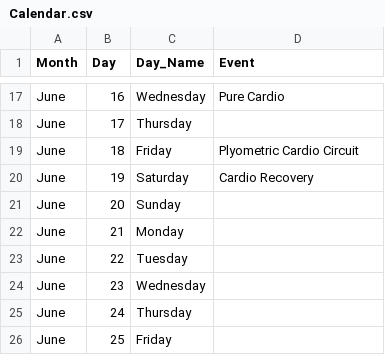
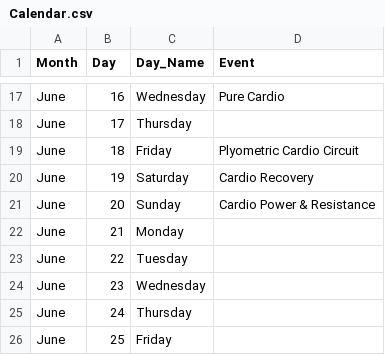
Before and after one commit to danielpballer/Insanity, a CSV file: Calendar.csv, drawn as a sheet; only a part is shown, gaps mark what is left out.

Commit message:
Updating Calendar

```diff
--- a/Calendar.csv
+++ b/Calendar.csv
@@ -20,3 +20,3 @@ June,18,Friday,Plyometric Cardio Circuit
 June,19,Saturday,Cardio Recovery
-June,20,Sunday,
+June,20,Sunday,Cardio Power & Resistance
 June,21,Monday,
```
Also changed, not shown: docs/Calendar.csv, 1 other file.
